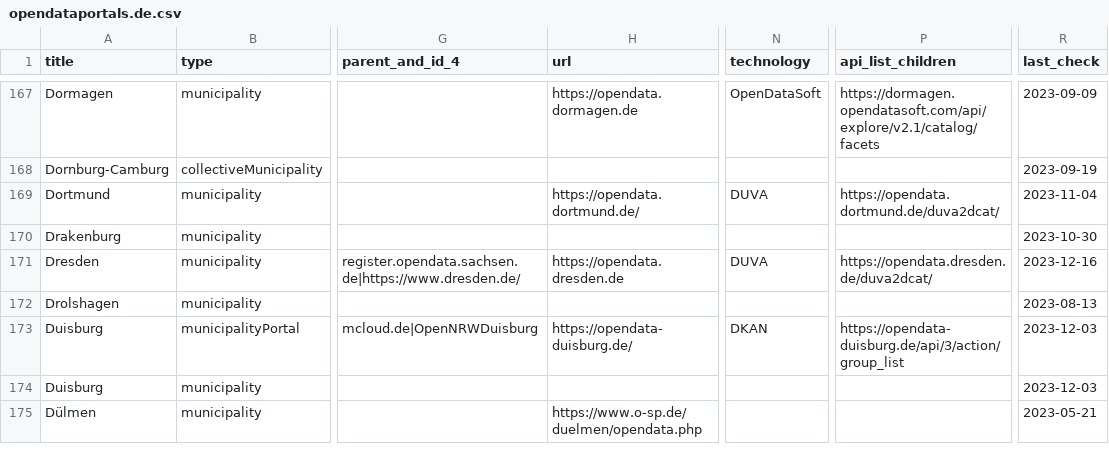
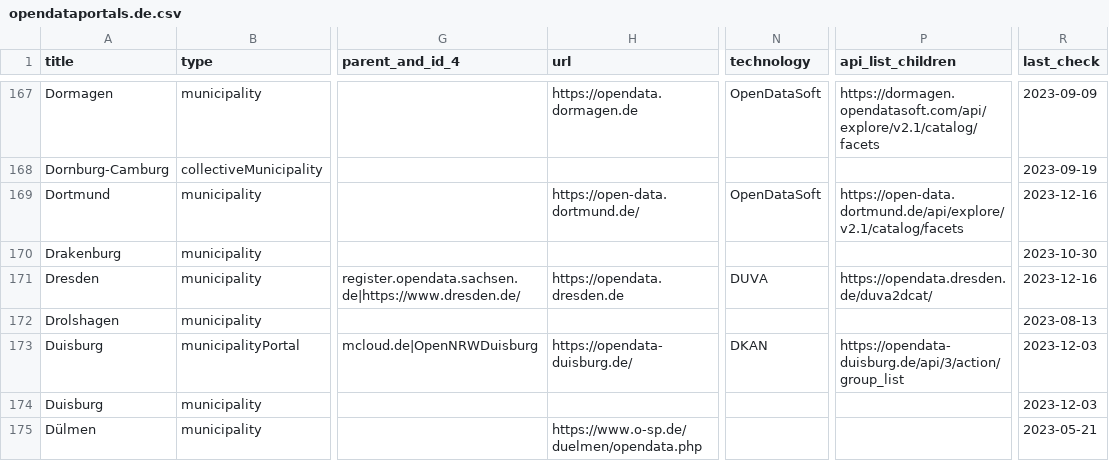
Before and after one commit to opendata-guru/govdata-monitor, a CSV file: data/opendataportals.de.csv, drawn as a sheet; only a part is shown, gaps mark what is left out; the diff names each change by its address in the sheet, - before the commit and + after, or states it on an @@ line.

Commit message:
change portal of Dortmund

```diff
--- a/data/opendataportals.de.csv
+++ b/data/opendataportals.de.csv
-H169 (url): https://opendata.dortmund.de/
+H169 (url): https://open-data.dortmund.de/
-N169 (technology): DUVA
+N169 (technology): OpenDataSoft
-P169 (api_list_children): https://opendata.dortmund.de/duva2dcat/
+P169 (api_list_children): https://open-data.dortmund.de/api/explore/v2.1/catalog/facets
-R169 (last_check): 2023-11-04
+R169 (last_check): 2023-12-16
```
